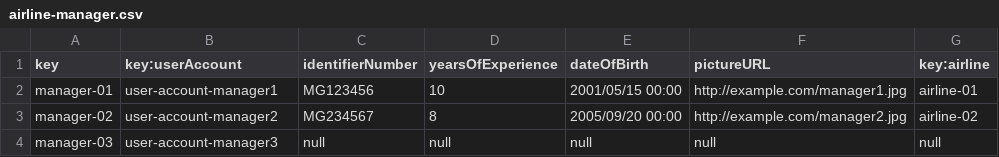
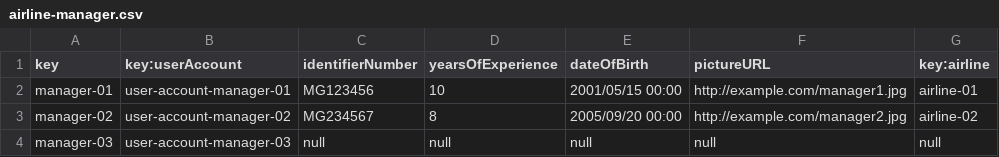
Before and after one commit to adolfoborrego/Acme-ANS, a CSV file: src/main/resources/WEB-INF/data/sample/airline-manager.csv, drawn as a sheet.

```diff
--- a/src/main/resources/WEB-INF/data/sample/airline-manager.csv
+++ b/src/main/resources/WEB-INF/data/sample/airline-manager.csv
@@ -1,4 +1,4 @@
 key,key:userAccount,identifierNumber,yearsOfExperience,dateOfBirth,pictureURL,key:airline
-manager-01,user-account-manager1,MG123456,10,2001/05/15 00:00,http://example.com/manager1.jpg,airline-01
-manager-02,user-account-manager2,MG234567,8,2005/09/20 00:00,http://example.com/manager2.jpg,airline-02
-manager-03,user-account-manager3,null,null,null,null,null
+manager-01,user-account-manager-01,MG123456,10,2001/05/15 00:00,http://example.com/manager1.jpg,airline-01
+manager-02,user-account-manager-02,MG234567,8,2005/09/20 00:00,http://example.com/manager2.jpg,airline-02
+manager-03,user-account-manager-03,null,null,null,null,null
```
Also changed, not shown: src/main/resources/WEB-INF/data/sample/user-account.csv, 4 other files.
